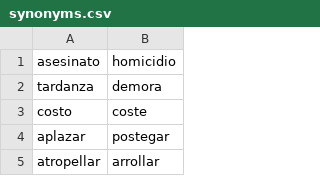
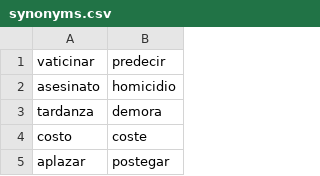
Before and after one commit to fbalbachan/TecnoNews, a CSV file: prototype/resources/synonyms.csv, drawn as a sheet; only a part is shown; the shorter side is filled out with more unchanged rows; the diff names each change by its address in the sheet, - before the commit and + after, or states it on an @@ line.

```diff
--- a/prototype/resources/synonyms.csv
+++ b/prototype/resources/synonyms.csv
+row 1: vaticinar | predecir
```
Also changed, not shown: 11 other files.
